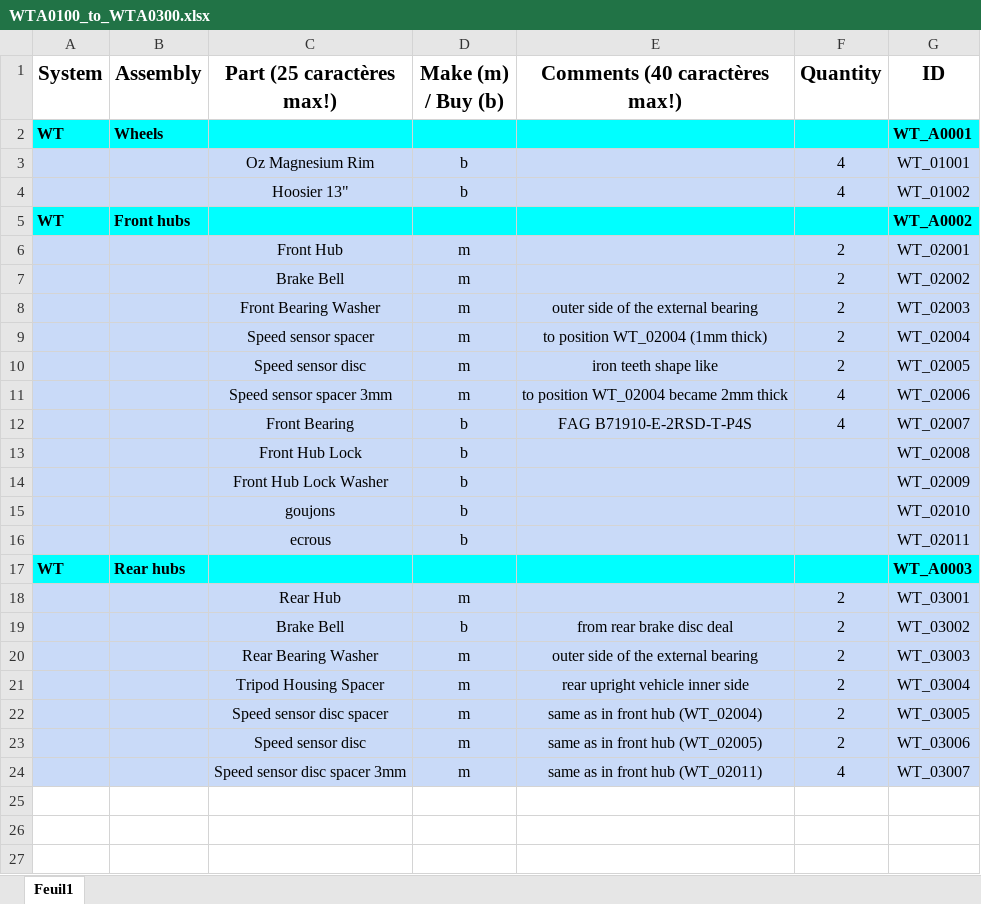
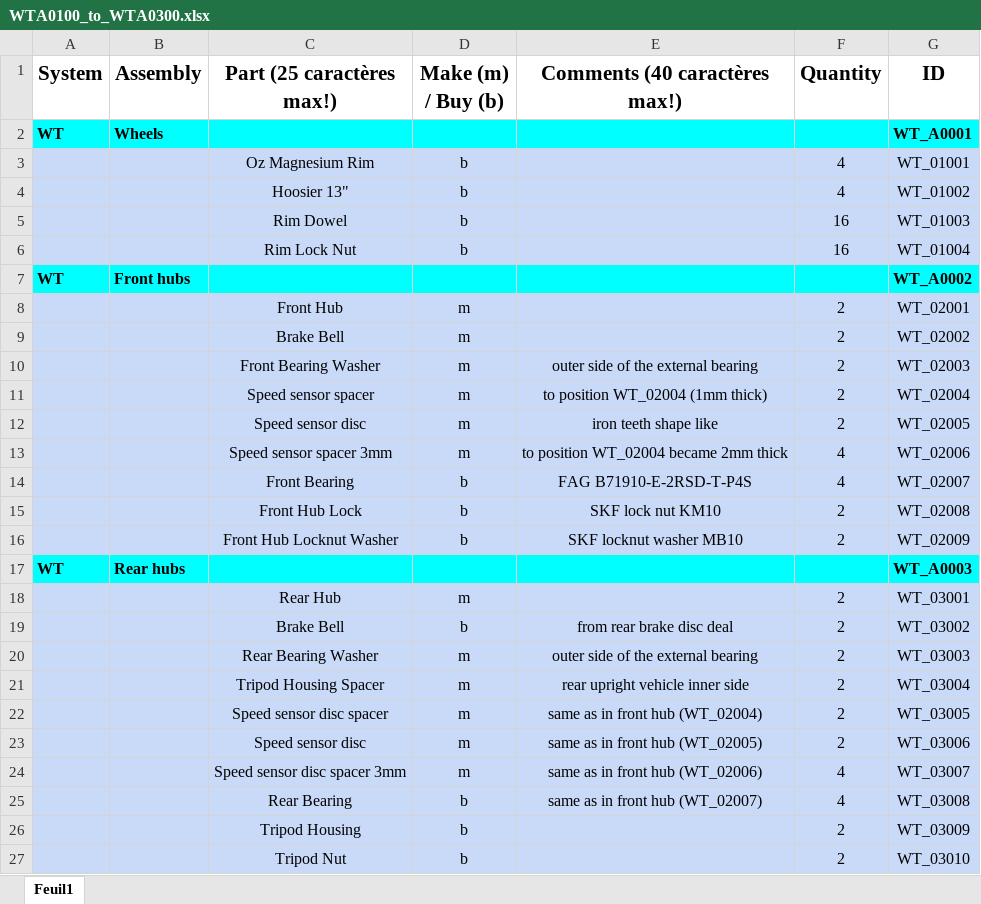
Before and after one commit to EOSCogniton/STUF2019, an Excel workbook: CR - Cost Report/BOM/WT/WTA0100_to_WTA0300.xlsx, sheet Feuil1, drawn as a sheet; values as stored, in another font and other column widths than the file's, no borders; removed rows and columns are numbered as before the commit, all else as after; the diff names each change by its address in the sheet, - before the commit and + after, or states it on an @@ line.

Commit message:
WT BOM cost design
ecrous, goujons, ecrous de serrage, tripod, ecrou tripod, rondelles encoche

```diff
--- a/CR - Cost Report/BOM/WT/WTA0100_to_WTA0300.xlsx (sheet Feuil1)
+++ b/CR - Cost Report/BOM/WT/WTA0100_to_WTA0300.xlsx (sheet Feuil1)
+row 5:  |  | Rim Dowel | b |  | 16 | WT_01003
+row 6:  |  | Rim Lock Nut | b |  | 16 | WT_01004
-E15 (Comments (40 caractères max!)): (empty)
+E15 (Comments (40 caractères max!)): SKF lock nut KM10
-F15:F16 (Quantity): (empty)
+F15:F16 (Quantity): 2
-C16 (Part (25 caractères max!)): Front Hub Lock Washer
+C16 (Part (25 caractères max!)): Front Hub Locknut Washer
-E16 (Comments (40 caractères max!)): (empty)
+E16 (Comments (40 caractères max!)): SKF locknut washer MB10
-row 15:  |  | goujons | b |  |  | WT_02010
-row 16:  |  | ecrous | b |  |  | WT_02011
-E24 (Comments (40 caractères max!)): same as in front hub (WT_02011)
+E24 (Comments (40 caractères max!)): same as in front hub (WT_02006)
+row 25:  |  | Rear Bearing | b | same as in front hub (WT_02007) | 4 | WT_03008
+row 26:  |  | Tripod Housing | b |  | 2 | WT_03009
+row 27:  |  | Tripod Nut | b |  | 2 | WT_03010
```
Also changed, not shown: formulas that keep their value, 37 other files.
